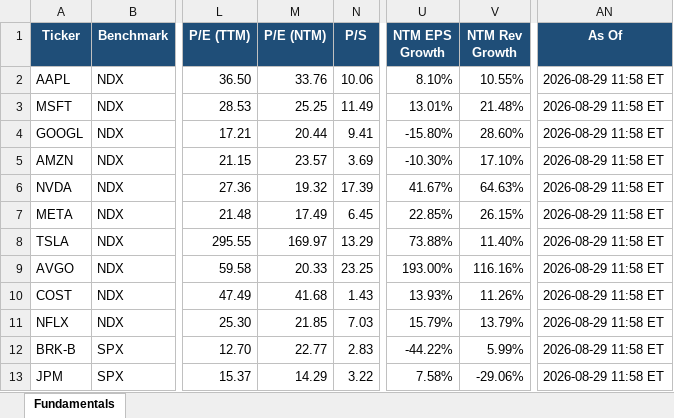
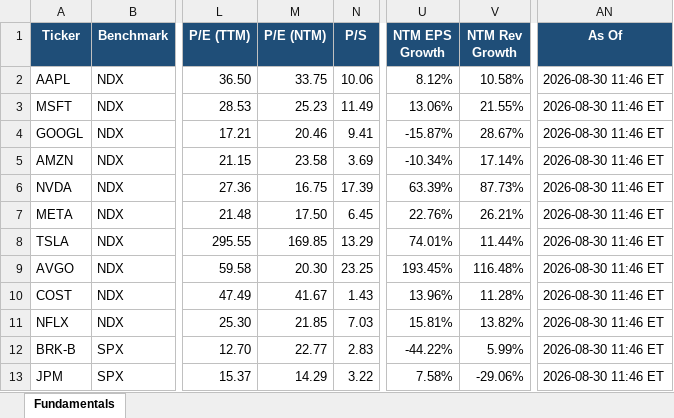
Before and after one commit to Sig02523/stock-list-fundamentals, an Excel workbook: report.xlsx, sheet Fundamentals, drawn as a sheet; only a part is shown, gaps mark what is left out; values as stored, in another font and other column widths than the file's, no borders; the diff covers the shown part only; the diff names each change by its address in the sheet, - before the commit and + after, or states it on an @@ line.

```diff
--- a/report.xlsx (sheet Fundamentals)
+++ b/report.xlsx (sheet Fundamentals)
-M2 (P/E (NTM)): 33.76
+M2 (P/E (NTM)): 33.75
-U2 (NTM EPS Growth): 8.10%
+U2 (NTM EPS Growth): 8.12%
-V2 (NTM Rev Growth): 10.55%
+V2 (NTM Rev Growth): 10.58%
-AN2:AN13 (As Of): 2026-08-29 11:58 ET
+AN2:AN13 (As Of): 2026-08-30 11:46 ET
-M3 (P/E (NTM)): 25.25
+M3 (P/E (NTM)): 25.23
-U3 (NTM EPS Growth): 13.01%
+U3 (NTM EPS Growth): 13.06%
-V3 (NTM Rev Growth): 21.48%
+V3 (NTM Rev Growth): 21.55%
-M4 (P/E (NTM)): 20.44
+M4 (P/E (NTM)): 20.46
-U4 (NTM EPS Growth): -15.80%
+U4 (NTM EPS Growth): -15.87%
-V4 (NTM Rev Growth): 28.60%
+V4 (NTM Rev Growth): 28.67%
-M5 (P/E (NTM)): 23.57
+M5 (P/E (NTM)): 23.58
-U5 (NTM EPS Growth): -10.30%
+U5 (NTM EPS Growth): -10.34%
-V5 (NTM Rev Growth): 17.10%
+V5 (NTM Rev Growth): 17.14%
-M6 (P/E (NTM)): 19.32
+M6 (P/E (NTM)): 16.75
-U6 (NTM EPS Growth): 41.67%
+U6 (NTM EPS Growth): 63.39%
-V6 (NTM Rev Growth): 64.63%
+V6 (NTM Rev Growth): 87.73%
-M7 (P/E (NTM)): 17.49
+M7 (P/E (NTM)): 17.50
-U7 (NTM EPS Growth): 22.85%
+U7 (NTM EPS Growth): 22.76%
-V7 (NTM Rev Growth): 26.15%
+V7 (NTM Rev Growth): 26.21%
-M8 (P/E (NTM)): 169.97
+M8 (P/E (NTM)): 169.85
-U8 (NTM EPS Growth): 73.88%
+U8 (NTM EPS Growth): 74.01%
-V8 (NTM Rev Growth): 11.40%
+V8 (NTM Rev Growth): 11.44%
-M9 (P/E (NTM)): 20.33
+M9 (P/E (NTM)): 20.30
-U9 (NTM EPS Growth): 193.00%
+U9 (NTM EPS Growth): 193.45%
-V9 (NTM Rev Growth): 116.16%
+V9 (NTM Rev Growth): 116.48%
-M10 (P/E (NTM)): 41.68
+M10 (P/E (NTM)): 41.67
-U10 (NTM EPS Growth): 13.93%
+U10 (NTM EPS Growth): 13.96%
-V10 (NTM Rev Growth): 11.26%
+V10 (NTM Rev Growth): 11.28%
-U11 (NTM EPS Growth): 15.79%
+U11 (NTM EPS Growth): 15.81%
-V11 (NTM Rev Growth): 13.79%
+V11 (NTM Rev Growth): 13.82%
```
Also changed, not shown: 86 edited cells elsewhere in this sheet, 1 other file.
